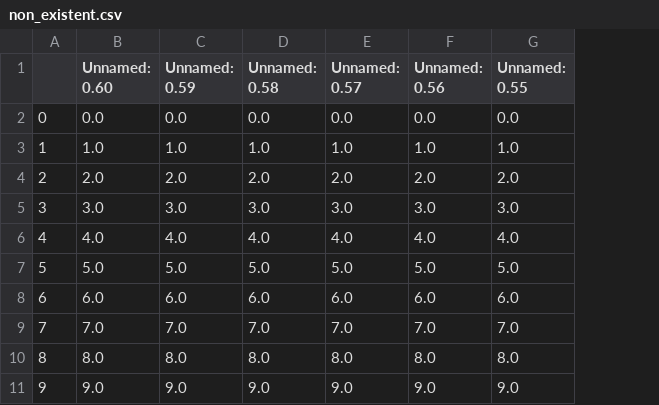
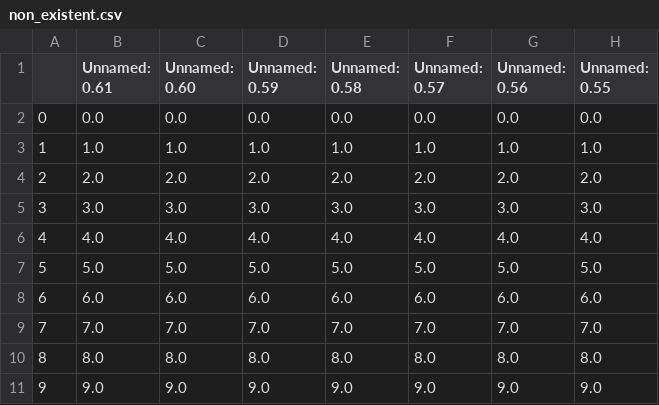
Before and after one commit to romms921/arXiver, a CSV file: non_existent.csv, drawn as a sheet; only a part is shown; the diff names each change by its address in the sheet, - before the commit and + after, or states it on an @@ line.

Commit message:
script run

```diff
--- a/non_existent.csv
+++ b/non_existent.csv
+column B (Unnamed: 0.61), rows 2-11: 0.0 | 1.0 | 2.0 | 3.0 | 4.0 | 5.0 | 6.0 | 7.0 | 8.0 | 9.0
```
